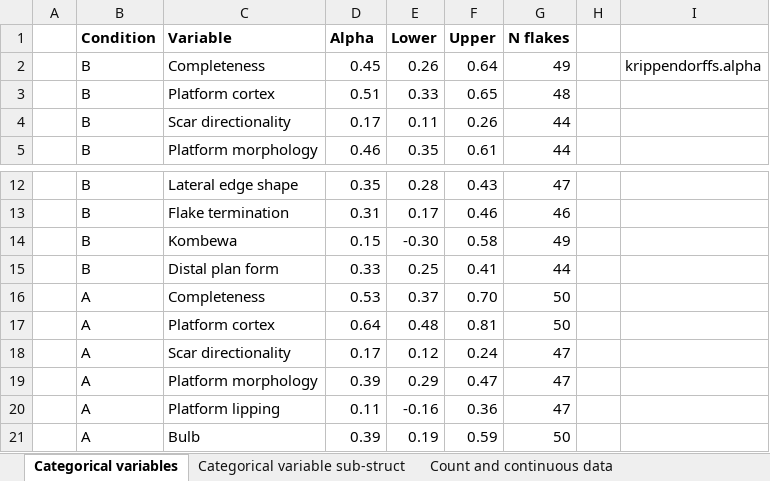
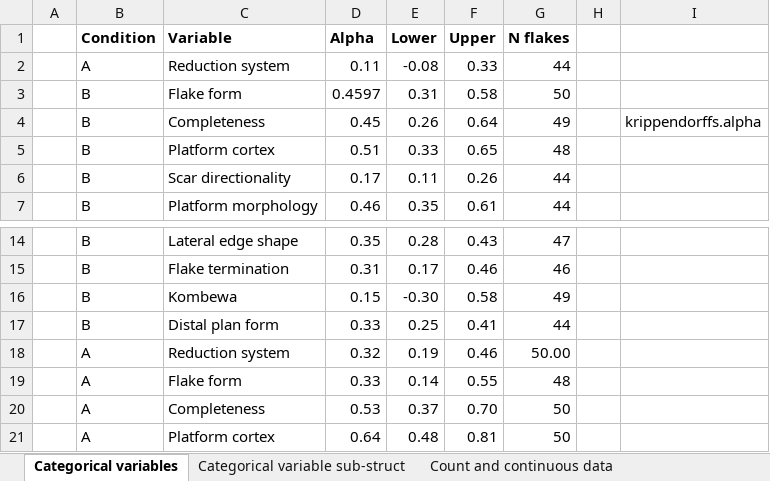
Before and after one commit to mrpargeter/comsafrica, an Excel workbook: inter_rater_reliability_results.xlsx, sheet Categorical variables, drawn as a sheet; only a part is shown, gaps mark what is left out; the shorter side is filled out with more unchanged rows; values as stored, in another font and other column widths than the file's, no borders; charts and pictures not drawn; the diff names each change by its address in the sheet, - before the commit and + after, or states it on an @@ line.

Commit message:
Added summary code for FLK_FORM and RED_TYP
Added summary code for FLK_FORM and RED_TYP and updated excel spreadsheet results

```diff
--- a/inter_rater_reliability_results.xlsx (sheet Categorical variables)
+++ b/inter_rater_reliability_results.xlsx (sheet Categorical variables)
+row 2:  | A | Reduction system | 0.11 | -0.08 | 0.33 | 44
+row 3:  | B | Flake form | 0.4597 | 0.31 | 0.58 | 50
+row 18:  | A | Reduction system | 0.32 | 0.19 | 0.46 | 50.00
+row 19:  | A | Flake form | 0.33 | 0.14 | 0.55 | 48
```
Also changed, not shown: sheet Categorical variable sub-struct, charts or pictures, 2 other files.
